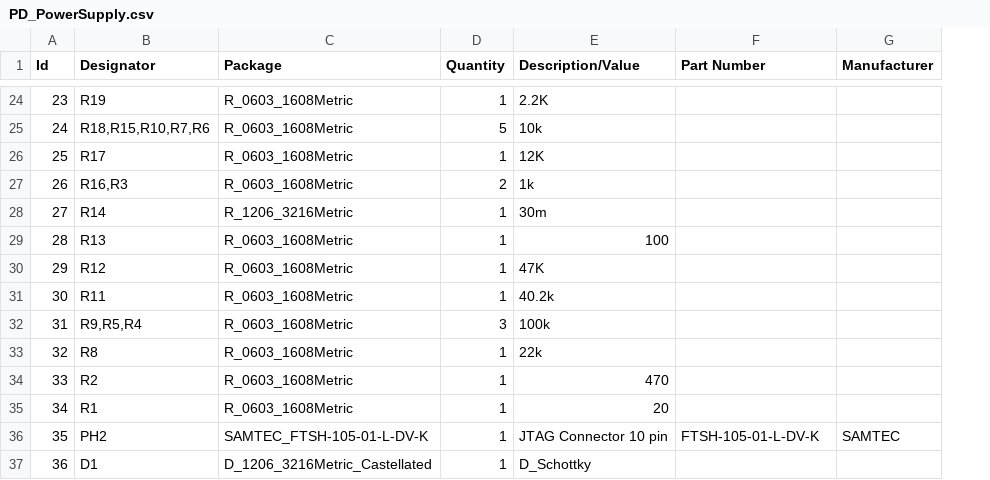
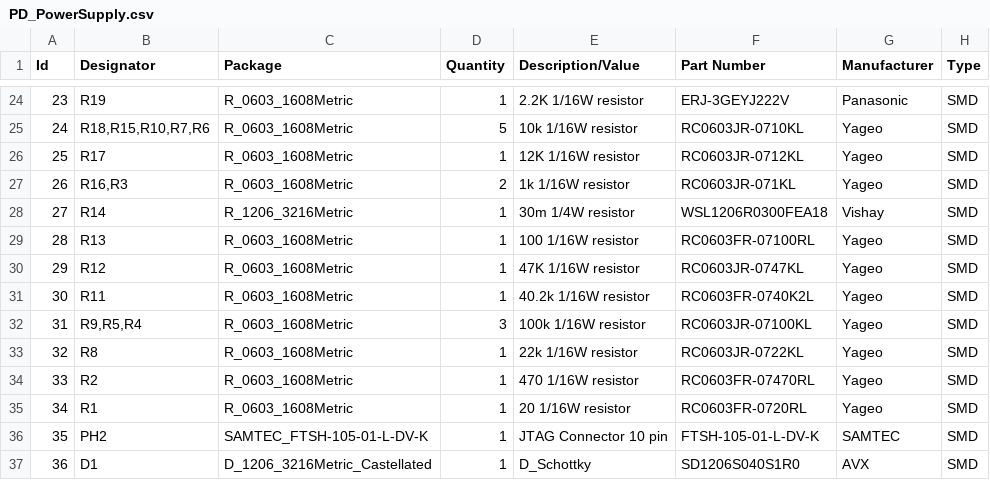
Before and after one commit to zainahm3d/PDSupply-Solo-PCB, a CSV file: PD_PowerSupply.csv, drawn as a sheet; only a part is shown, gaps mark what is left out; the diff covers the shown part only; the diff names each change by its address in the sheet, - before the commit and + after, or states it on an @@ line.

```diff
--- a/PD_PowerSupply.csv
+++ b/PD_PowerSupply.csv
+column H (Type), rows 24-37: all SMD
-E24 (Description/Value): 2.2K
+E24 (Description/Value): 2.2K 1/16W resistor
-F24 (Part Number): (empty)
+F24 (Part Number): ERJ-3GEYJ222V
-G24 (Manufacturer): (empty)
+G24 (Manufacturer): Panasonic
-E25 (Description/Value): 10k
+E25 (Description/Value): 10k 1/16W resistor
-F25 (Part Number): (empty)
+F25 (Part Number): RC0603JR-0710KL
-G25:G27 (Manufacturer): (empty)
+G25:G27 (Manufacturer): Yageo
-E26 (Description/Value): 12K
+E26 (Description/Value): 12K 1/16W resistor
-F26 (Part Number): (empty)
+F26 (Part Number): RC0603JR-0712KL
-E27 (Description/Value): 1k
+E27 (Description/Value): 1k 1/16W resistor
-F27 (Part Number): (empty)
+F27 (Part Number): RC0603JR-071KL
-E28 (Description/Value): 30m
+E28 (Description/Value): 30m 1/4W resistor
-F28 (Part Number): (empty)
+F28 (Part Number): WSL1206R0300FEA18
-G28 (Manufacturer): (empty)
+G28 (Manufacturer): Vishay
-E29 (Description/Value): 100
+E29 (Description/Value): 100 1/16W resistor
-F29 (Part Number): (empty)
+F29 (Part Number): RC0603FR-07100RL
-G29:G35 (Manufacturer): (empty)
+G29:G35 (Manufacturer): Yageo
-E30 (Description/Value): 47K
+E30 (Description/Value): 47K 1/16W resistor
-F30 (Part Number): (empty)
+F30 (Part Number): RC0603JR-0747KL
-E31 (Description/Value): 40.2k
+E31 (Description/Value): 40.2k 1/16W resistor
-F31 (Part Number): (empty)
+F31 (Part Number): RC0603FR-0740K2L
-E32 (Description/Value): 100k
+E32 (Description/Value): 100k 1/16W resistor
-F32 (Part Number): (empty)
+F32 (Part Number): RC0603JR-07100KL
-E33 (Description/Value): 22k
+E33 (Description/Value): 22k 1/16W resistor
-F33 (Part Number): (empty)
+F33 (Part Number): RC0603JR-0722KL
-E34 (Description/Value): 470
+E34 (Description/Value): 470 1/16W resistor
-F34 (Part Number): (empty)
+F34 (Part Number): RC0603FR-07470RL
-E35 (Description/Value): 20
+E35 (Description/Value): 20 1/16W resistor
-F35 (Part Number): (empty)
+F35 (Part Number): RC0603FR-0720RL
-F37 (Part Number): (empty)
+F37 (Part Number): SD1206S040S1R0
-G37 (Manufacturer): (empty)
+G37 (Manufacturer): AVX
```
Also changed, not shown: 44 edited cells elsewhere in this file, 27 other files.
